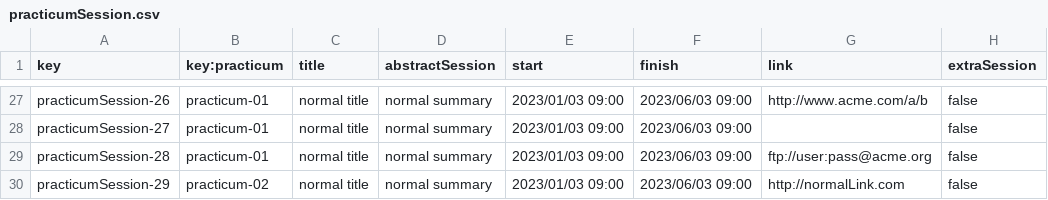
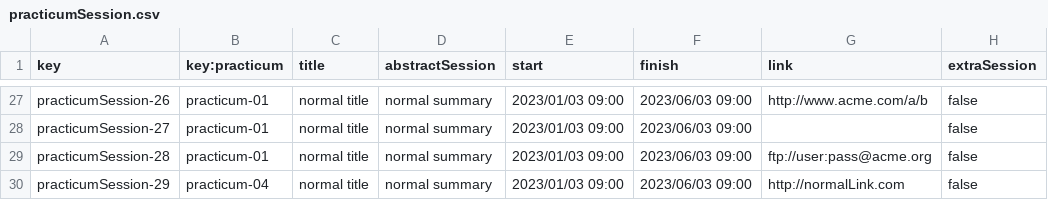
Before and after one commit to tcabgom/Acme-L3-D04, a CSV file: src/main/webapp/WEB-INF/resources/sample-data/practicumSession.csv, drawn as a sheet; only a part is shown, gaps mark what is left out.

```diff
--- a/src/main/webapp/WEB-INF/resources/sample-data/practicumSession.csv
+++ b/src/main/webapp/WEB-INF/resources/sample-data/practicumSession.csv
@@ -29,2 +29,2 @@ practicumSession-27,practicum-01,normal title,normal summary,2023/01/03 09:00,20
 practicumSession-28,practicum-01,normal title,normal summary,2023/01/03 09:00,2023/06/03 09:00,ftp://user:pass@acme.org,false
-practicumSession-29,practicum-02,normal title,normal summary,2023/01/03 09:00,2023/06/03 09:00,http://normalLink.com,false
+practicumSession-29,practicum-04,normal title,normal summary,2023/01/03 09:00,2023/06/03 09:00,http://normalLink.com,false
```
Also changed, not shown: src/main/webapp/WEB-INF/resources/sample-data/practicum.csv, 52 other files.
